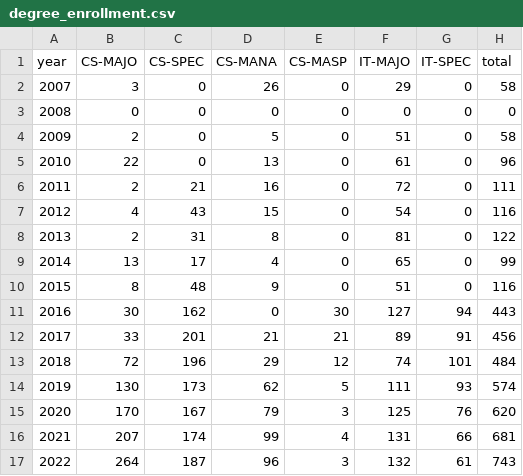
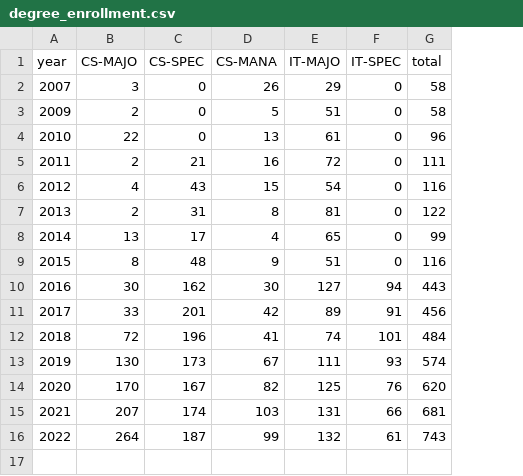
Before and after one commit to Pattern-Pioneers/dafhe, a CSV file: synthetic datasets/degree_enrollment.csv, drawn as a sheet; removed rows and columns are numbered as before the commit, all else as after; the diff names each change by its address in the sheet, - before the commit and + after, or states it on an @@ line.

Commit message:
Add country statistics dataset. Combined CS-MANA and CA-MASP stats for degree enrollment

```diff
--- a/synthetic datasets/degree_enrollment.csv
+++ b/synthetic datasets/degree_enrollment.csv
-column E (CS-MASP), row 2: 0; rows 4-17: 0 | 0 | 0 | 0 | 0 | 0 | 0 | 30 | 21 | 12 | 5 | 3 | 4 | 3
-row 3: 2008 | 0 | 0 | 0 | 0 | 0 | 0 | 0
-D10 (CS-MANA): 0
+D10 (CS-MANA): 30
-D11 (CS-MANA): 21
+D11 (CS-MANA): 42
-D12 (CS-MANA): 29
+D12 (CS-MANA): 41
-D13 (CS-MANA): 62
+D13 (CS-MANA): 67
-D14 (CS-MANA): 79
+D14 (CS-MANA): 82
-D15 (CS-MANA): 99
+D15 (CS-MANA): 103
-D16 (CS-MANA): 96
+D16 (CS-MANA): 99
```
Also changed, not shown: 1 other file.
